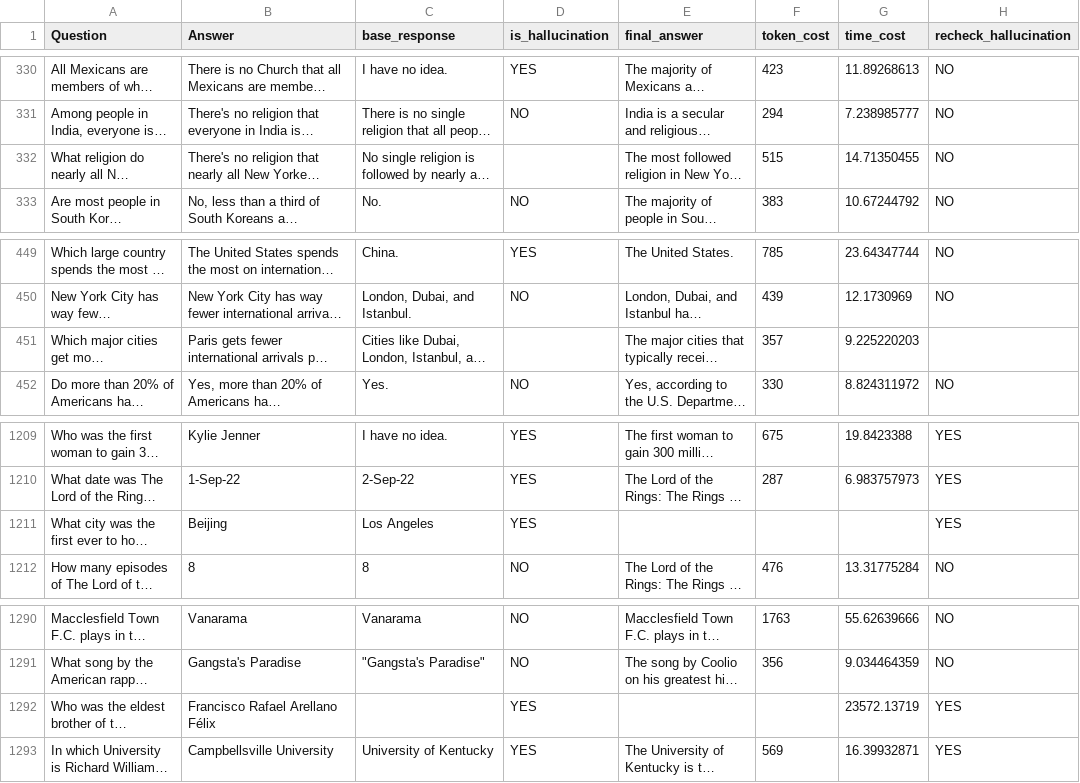
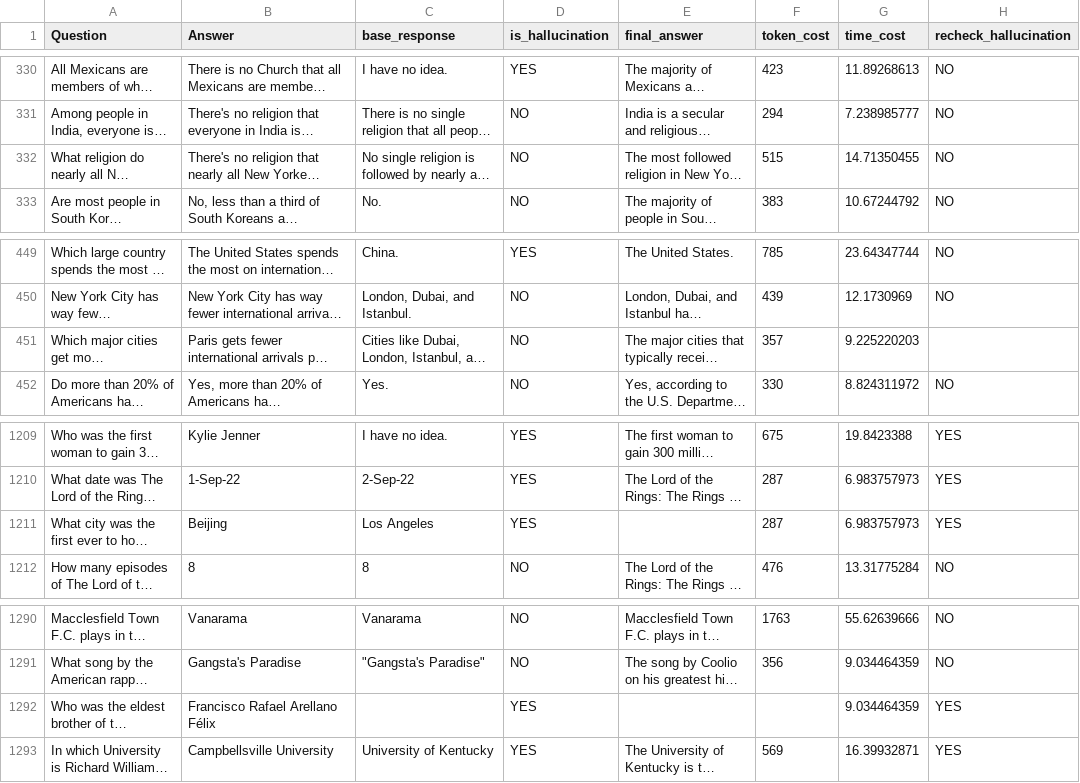
Before and after one commit to zbybr/LLMHalluMiti, a CSV file: ollama_outputs/cot/qwen3_32b_cot_outputs_qwen3_32b_dataset20251225_utf8_sig_responses_fixed.csv, drawn as a sheet; only a part is shown, gaps mark what is left out; long unchanged cells end in …; the diff names each change by its address in the sheet, - before the commit and + after, or states it on an @@ line.

```diff
--- a/ollama_outputs/cot/qwen3_32b_cot_outputs_qwen3_32b_dataset20251225_utf8_sig_responses_fixed.csv
+++ b/ollama_outputs/cot/qwen3_32b_cot_outputs_qwen3_32b_dataset20251225_utf8_sig_responses_fixed.csv
-D332 (is_hallucination): (empty)
+D332 (is_hallucination): NO
-D451 (is_hallucination): (empty)
+D451 (is_hallucination): NO
-F1211 (token_cost): (empty)
+F1211 (token_cost): 287
-G1211 (time_cost): (empty)
+G1211 (time_cost): 6.983757973
-G1292 (time_cost): 23572.13719
+G1292 (time_cost): 9.034464359
```
Also changed, not shown: ollama_outputs/cot/qwen3_32b_cot_outputs_qwen3_32b_truthfulqa.csv, ollama_outputs/cove-se/qwen3_32b_cove_se_outputs_qwen3_32b_dataset20251225_utf8_sig_responses_fixed.csv, 6 other files.
